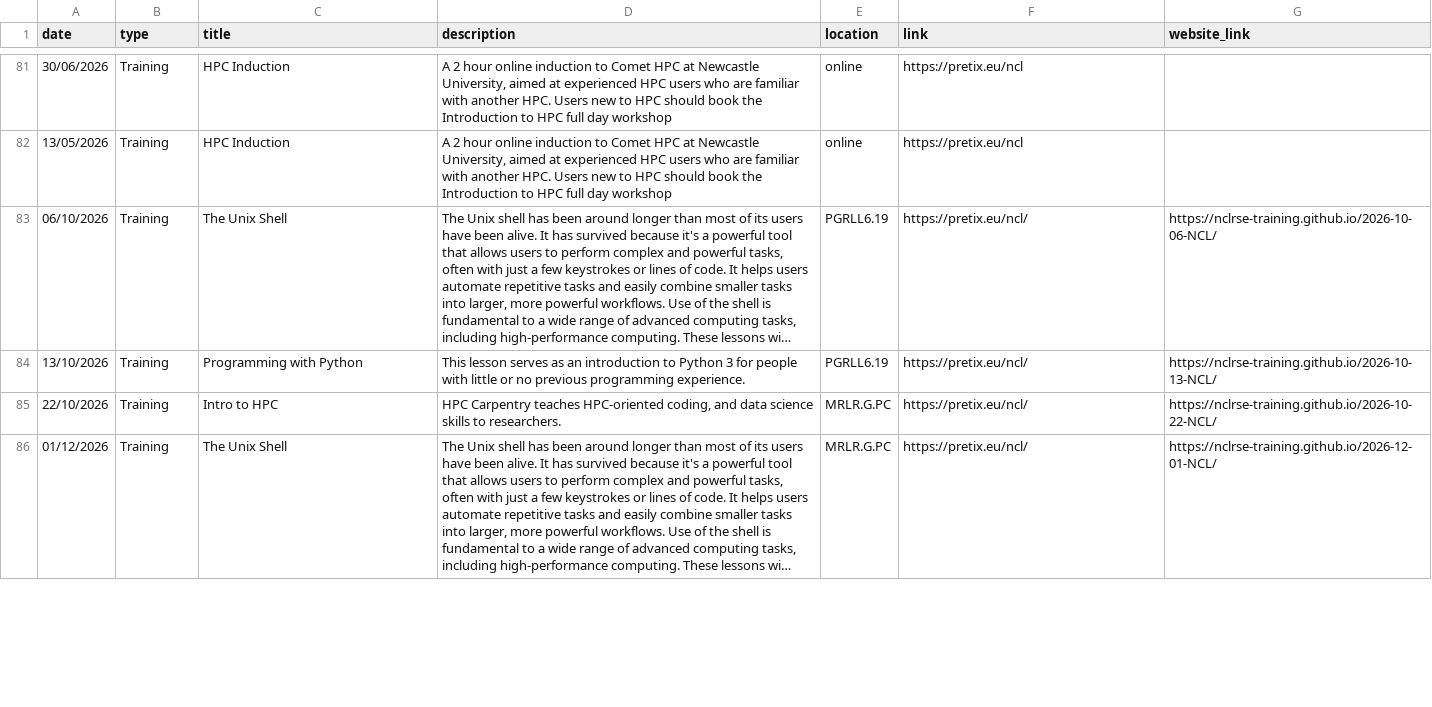
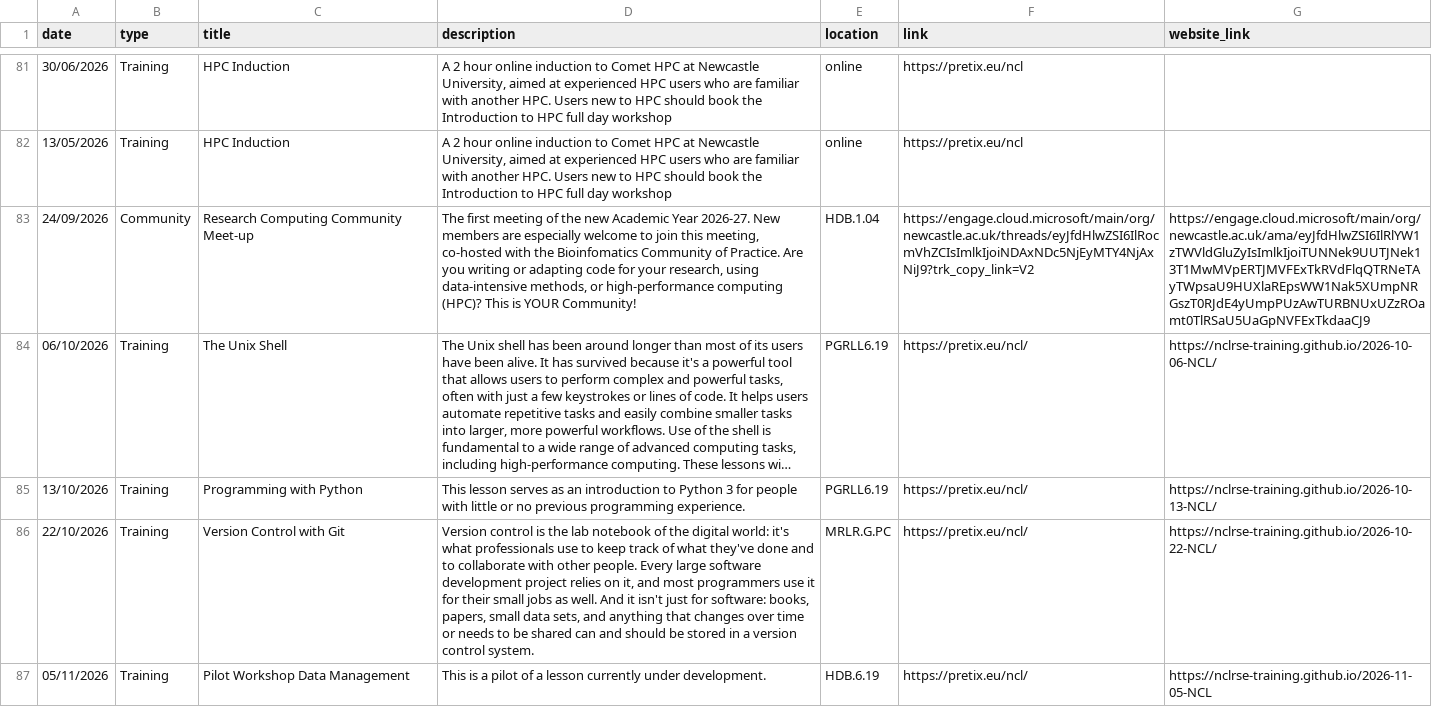
Before and after one commit to NewcastleRSE/rse-team-website, a CSV file: _data/events.csv, drawn as a sheet; only a part is shown, gaps mark what is left out; the shorter side is filled out with more unchanged rows; long unchanged cells end in …; addresses are those after the commit; the diff covers the shown part only; the diff names each change by its address in the sheet, - before the commit and + after, or states it on an @@ line.

Commit message:
moved and added workshops in Oct/Nov to include Containers on HPC and in Jan/Feb to put a Unix Shell before next HPC

```diff
--- a/_data/events.csv
+++ b/_data/events.csv
+row 83: 24/09/2026 | Community | Research Computing Community Meet-up | The first meeting of the new Academic Year 2026-27. New members are especially welcome to join this meeting, co-hosted with the Bioinfomatics Community of Practice. Are you writing or adapting code for your research, using data-intensive methods, or high-performance computing (HPC)? This is YOUR Community! | HDB.1.04 | https://engage.cloud.microsoft/main/org/newcastle.ac.uk/threads/eyJfdHlwZSI6IlRocmVhZCIsImlkIjoiNDAxNDc5NjEyMTY4NjAxNiJ9?trk_copy_link=V2 | https://engage.cloud.microsoft/main/org/newcastle.ac.uk/ama/eyJfdHlwZSI6IlRlYW1zTWVldGluZyIsImlkIjoiTUNNek9UUTJNek13T1MwMVpERTJMVFExTkRVdFlqQTRNeTAyTWpsaU9HUXlaREpsWW1Nak5XUmpNRGszT0RJdE4yUmpPUzAwTURBNUxUZzROamt0TlRSaU5UaGpNVFExTkdaaCJ9
-C86 (title): Intro to HPC
+C86 (title): Version Control with Git
-D86 (description): HPC Carpentry teaches HPC-oriented coding, and data science skills to researchers.
+D86 (description): Version control is the lab notebook of the digital world: it's what professionals use to keep track of what they've done and to collaborate with other people. Every large software development project relies on it, and most programmers use it for their small jobs as well. And it isn't just for software: books, papers, small data sets, and anything that changes over time or needs to be shared can and should be stored in a version control system.
+row 87: 05/11/2026 | Training | Pilot Workshop Data Management | This is a pilot of a lesson currently under development. | HDB.6.19 | https://pretix.eu/ncl/ | https://nclrse-training.github.io/2026-11-05-NCL
```
Also changed, not shown: 2 added rows and 7 edited cells elsewhere in this file.
